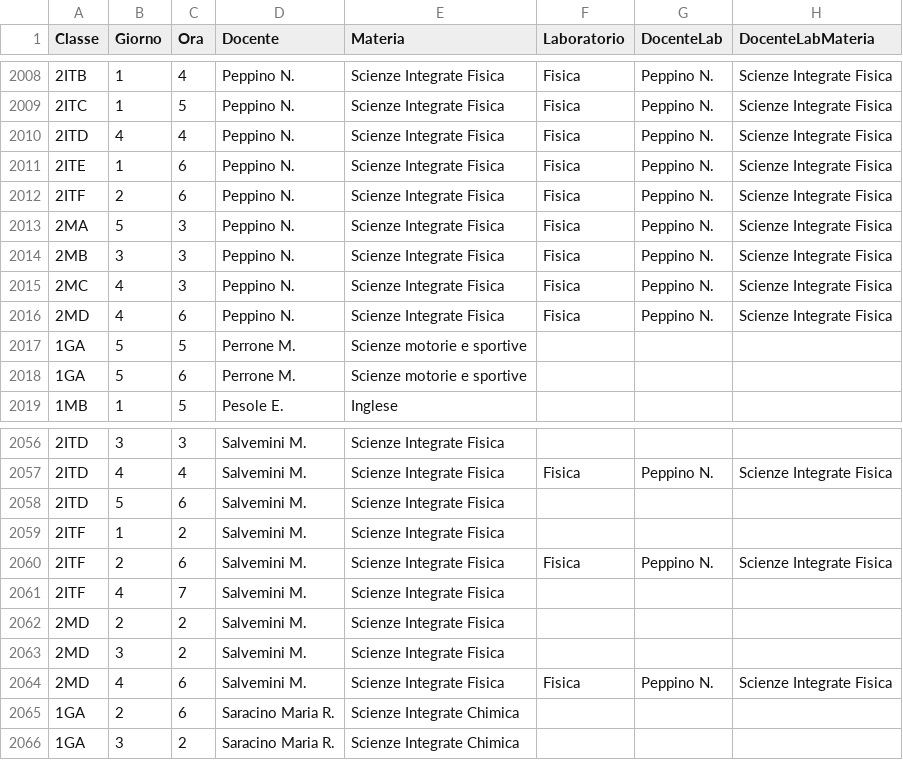
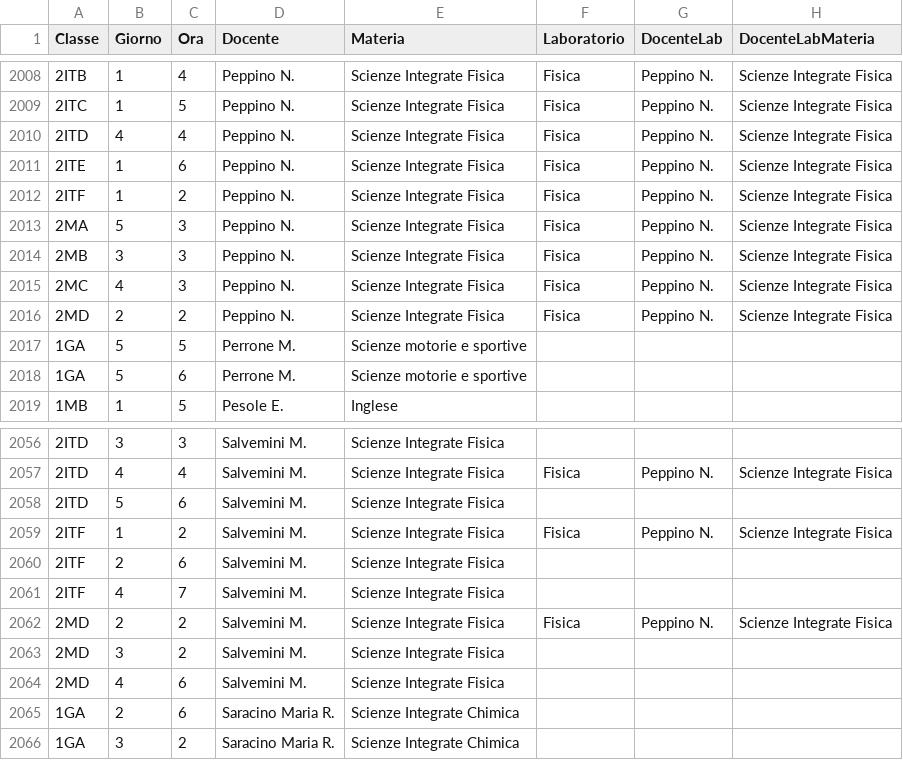
Before and after one commit to nicvac-teach/nicvac-teach.github.io, a CSV file: time_table/orario_mat_labs.csv, drawn as a sheet; only a part is shown, gaps mark what is left out.

Commit message:
ITT-B. Peppino.

```diff
--- a/time_table/orario_mat_labs.csv
+++ b/time_table/orario_mat_labs.csv
@@ -2011,3 +2011,3 @@ Classe,Giorno,Ora,Docente,Materia,Laboratorio,DocenteLab,DocenteLabMateria
 2ITE,1,6,Peppino N.,Scienze Integrate Fisica,Fisica,Peppino N.,Scienze Integrate Fisica
-2ITF,2,6,Peppino N.,Scienze Integrate Fisica,Fisica,Peppino N.,Scienze Integrate Fisica
+2ITF,1,2,Peppino N.,Scienze Integrate Fisica,Fisica,Peppino N.,Scienze Integrate Fisica
 2MA,5,3,Peppino N.,Scienze Integrate Fisica,Fisica,Peppino N.,Scienze Integrate Fisica
@@ -2015,3 +2015,3 @@ Classe,Giorno,Ora,Docente,Materia,Laboratorio,DocenteLab,DocenteLabMateria
 2MC,4,3,Peppino N.,Scienze Integrate Fisica,Fisica,Peppino N.,Scienze Integrate Fisica
-2MD,4,6,Peppino N.,Scienze Integrate Fisica,Fisica,Peppino N.,Scienze Integrate Fisica
+2MD,2,2,Peppino N.,Scienze Integrate Fisica,Fisica,Peppino N.,Scienze Integrate Fisica
 1GA,5,5,Perrone M.,Scienze motorie e sportive,,,
@@ -2058,8 +2058,8 @@ Classe,Giorno,Ora,Docente,Materia,Laboratorio,DocenteLab,DocenteLabMateria
 2ITD,5,6,Salvemini M.,Scienze Integrate Fisica,,,
-2ITF,1,2,Salvemini M.,Scienze Integrate Fisica,,,
-2ITF,2,6,Salvemini M.,Scienze Integrate Fisica,Fisica,Peppino N.,Scienze Integrate Fisica
+2ITF,1,2,Salvemini M.,Scienze Integrate Fisica,Fisica,Peppino N.,Scienze Integrate Fisica
+2ITF,2,6,Salvemini M.,Scienze Integrate Fisica,,,
 2ITF,4,7,Salvemini M.,Scienze Integrate Fisica,,,
-2MD,2,2,Salvemini M.,Scienze Integrate Fisica,,,
+2MD,2,2,Salvemini M.,Scienze Integrate Fisica,Fisica,Peppino N.,Scienze Integrate Fisica
 2MD,3,2,Salvemini M.,Scienze Integrate Fisica,,,
-2MD,4,6,Salvemini M.,Scienze Integrate Fisica,Fisica,Peppino N.,Scienze Integrate Fisica
+2MD,4,6,Salvemini M.,Scienze Integrate Fisica,,,
 1GA,2,6,Saracino Maria R.,Scienze Integrate Chimica,,,
```
